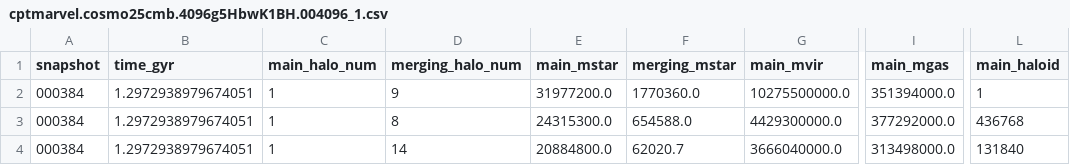
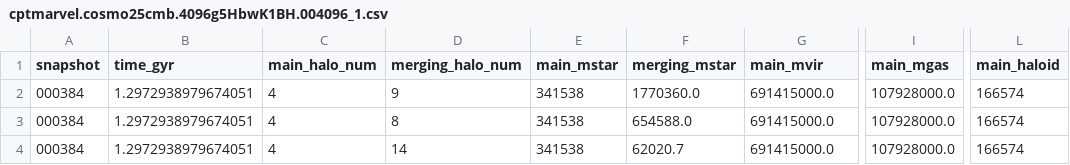
Before and after one commit to CharlotteRuth/startrace, a CSV file: stellarhalo_trace_aw/mergers/cptmarvel.cosmo25cmb.4096g5HbwK1BH.004096_1.csv, drawn as a sheet; only a part is shown, gaps mark what is left out; the diff names each change by its address in the sheet, - before the commit and + after, or states it on an @@ line.

```diff
--- a/stellarhalo_trace_aw/mergers/cptmarvel.cosmo25cmb.4096g5HbwK1BH.004096_1.csv
+++ b/stellarhalo_trace_aw/mergers/cptmarvel.cosmo25cmb.4096g5HbwK1BH.004096_1.csv
-C2:C4 (main_halo_num): 1
+C2:C4 (main_halo_num): 4
-E2 (main_mstar): 31977200.0
+E2 (main_mstar): 341538
-G2 (main_mvir): 10275500000.0
+G2 (main_mvir): 691415000.0
-I2 (main_mgas): 351394000.0
+I2 (main_mgas): 107928000.0
-L2 (main_haloid): 1
+L2 (main_haloid): 166574
-E3 (main_mstar): 24315300.0
+E3 (main_mstar): 341538
-G3 (main_mvir): 4429300000.0
+G3 (main_mvir): 691415000.0
-I3 (main_mgas): 377292000.0
+I3 (main_mgas): 107928000.0
-L3 (main_haloid): 436768
+L3 (main_haloid): 166574
-E4 (main_mstar): 20884800.0
+E4 (main_mstar): 341538
-G4 (main_mvir): 3666040000.0
+G4 (main_mvir): 691415000.0
-I4 (main_mgas): 313498000.0
+I4 (main_mgas): 107928000.0
-L4 (main_haloid): 131840
+L4 (main_haloid): 166574
```
Also changed, not shown: stellarhalo_trace_aw/mergers/cptmarvel.cosmo25cmb.4096g5HbwK1BH.004096_10.csv, stellarhalo_trace_aw/mergers/cptmarvel.cosmo25cmb.4096g5HbwK1BH.004096_2.csv, 5 other files.
